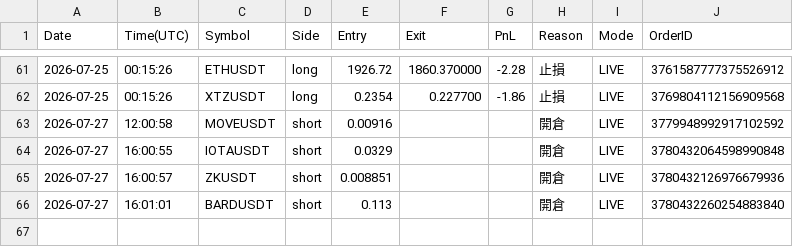
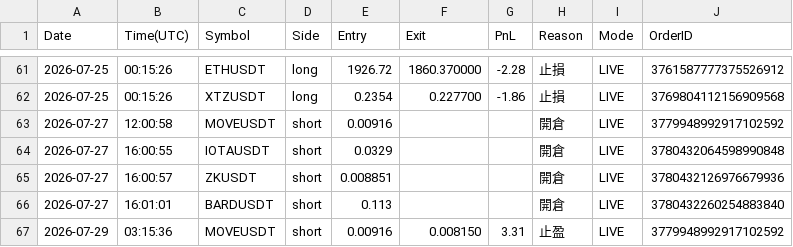
Before and after one commit to RobertChu1996/claude-tradingview-mcp-trading, a CSV file: trades_dmc.csv, drawn as a sheet; only a part is shown, gaps mark what is left out; the diff names each change by its address in the sheet, - before the commit and + after, or states it on an @@ line.

```diff
--- a/trades_dmc.csv
+++ b/trades_dmc.csv
+row 67: 2026-07-29 | 03:15:36 | MOVEUSDT | short | 0.00916 | 0.008150 | 3.31 | 止盈 | LIVE | 3779948992917102592
```
Also changed, not shown: 4 other files.
